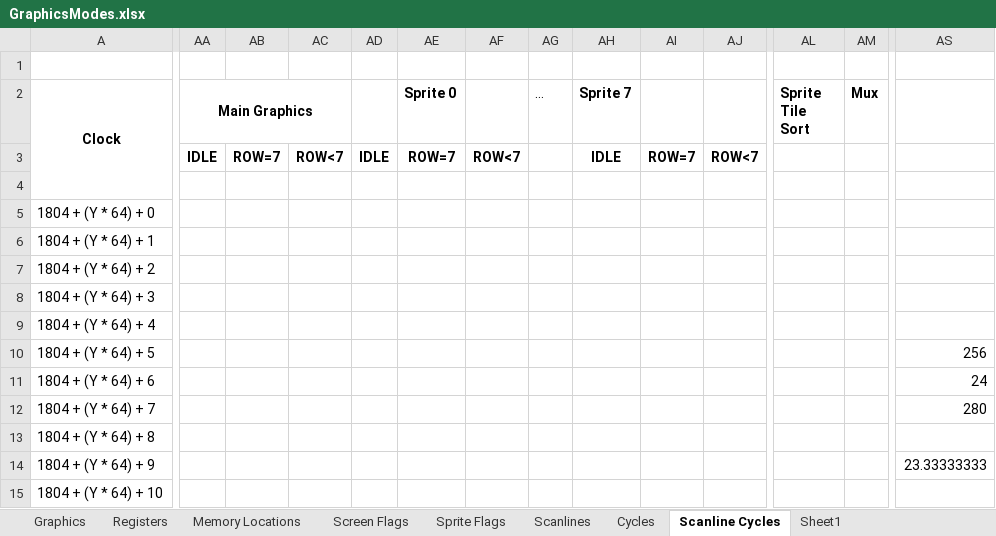
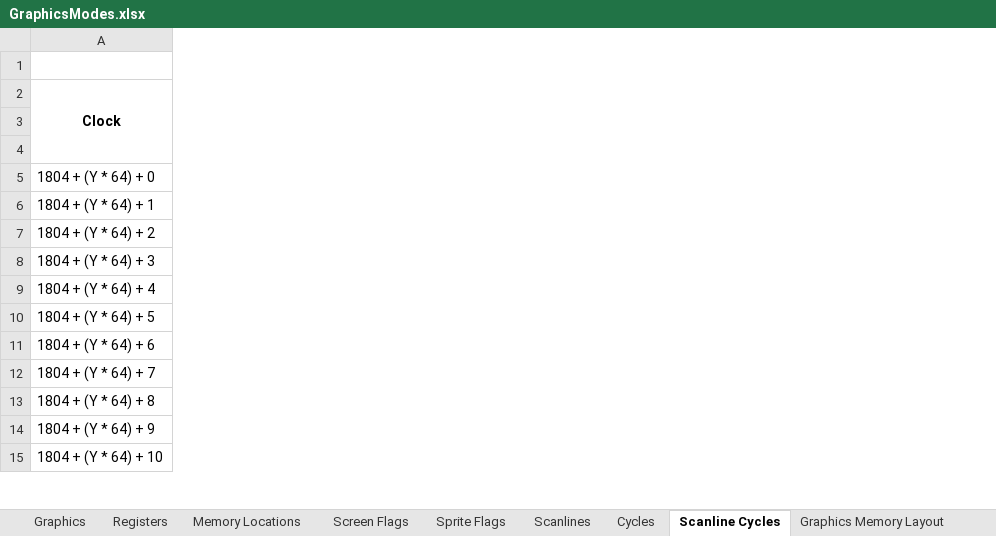
Before and after one commit to betajaen/dx8, an Excel workbook: Documentation/GraphicsModes.xlsx, sheet Scanline Cycles, drawn as a sheet; only a part is shown, gaps mark what is left out; values as stored, in another font and other column widths than the file's, no borders; the diff covers the shown part only; the diff names each change by its address in the sheet, - before the commit and + after, or states it on an @@ line.

Commit message:
Plans for larger video/tile/sprite ram

```diff
--- a/Documentation/GraphicsModes.xlsx (sheet Scanline Cycles)
+++ b/Documentation/GraphicsModes.xlsx (sheet Scanline Cycles)
-sheet tab: Sheet1
-column AA (Main Graphics), row 3: IDLE
-column AB, row 3: ROW=7
-column AC, row 3: ROW<7
-column AD, row 3: IDLE
-column AE (Sprite 0), row 3: ROW=7
-column AF, row 3: ROW<7
-column AG (…), empty
-column AH (Sprite 7), row 3: IDLE
-column AI, row 3: ROW=7
-column AJ, row 3: ROW<7
-column AL (Sprite Tile Sort), empty
-column AM (Mux), empty
-column AS, rows 10-14: 256 | 24 | 280 |  | 23.33333333
```
Also changed, not shown: 7 removed columns and 26 edited cells elsewhere in this sheet, sheet Memory Locations, sheet Registers, sheet Graphics, formulas that keep their value, 1 other file.
